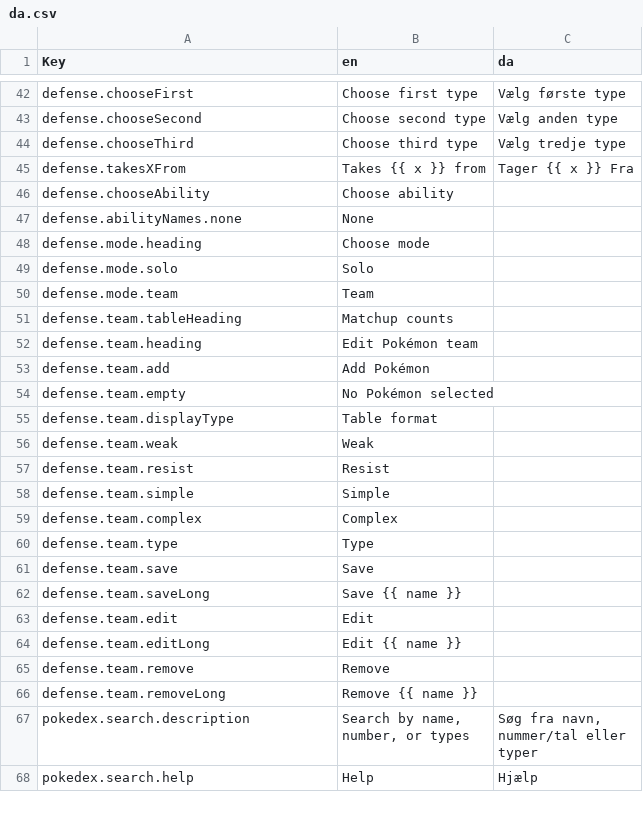
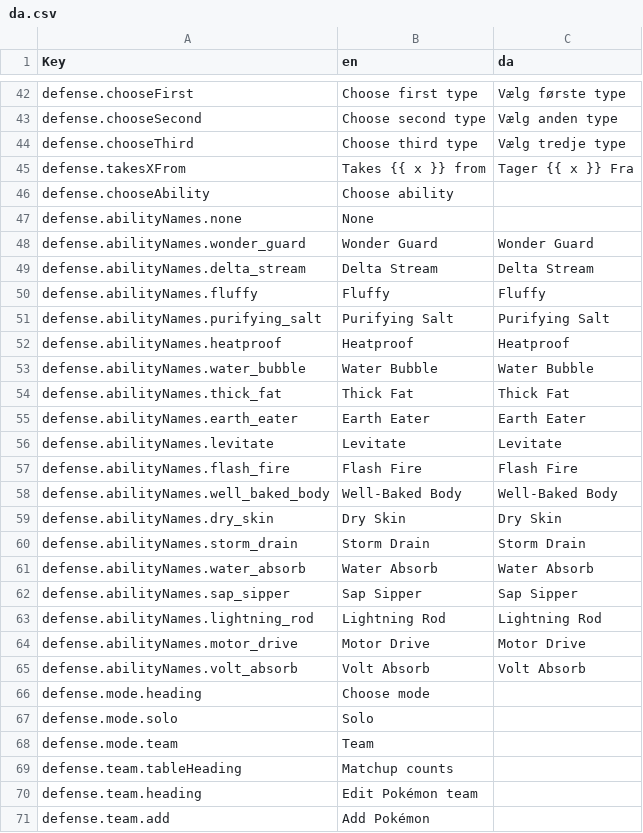
Before and after one commit to wavebeem/pkmn.help, a CSV file: public/translations/da.csv, drawn as a sheet; only a part is shown, gaps mark what is left out; the shorter side is filled out with more unchanged rows.

Commit message:
add english ability names for unofficial translations

```diff
--- a/public/translations/da.csv
+++ b/public/translations/da.csv
@@ -47,2 +47,20 @@ defense.chooseAbility,Choose ability,
 defense.abilityNames.none,None,
+defense.abilityNames.wonder_guard,Wonder Guard,Wonder Guard
+defense.abilityNames.delta_stream,Delta Stream,Delta Stream
+defense.abilityNames.fluffy,Fluffy,Fluffy
+defense.abilityNames.purifying_salt,Purifying Salt,Purifying Salt
+defense.abilityNames.heatproof,Heatproof,Heatproof
+defense.abilityNames.water_bubble,Water Bubble,Water Bubble
+defense.abilityNames.thick_fat,Thick Fat,Thick Fat
+defense.abilityNames.earth_eater,Earth Eater,Earth Eater
+defense.abilityNames.levitate,Levitate,Levitate
+defense.abilityNames.flash_fire,Flash Fire,Flash Fire
+defense.abilityNames.well_baked_body,Well-Baked Body,Well-Baked Body
+defense.abilityNames.dry_skin,Dry Skin,Dry Skin
+defense.abilityNames.storm_drain,Storm Drain,Storm Drain
+defense.abilityNames.water_absorb,Water Absorb,Water Absorb
+defense.abilityNames.sap_sipper,Sap Sipper,Sap Sipper
+defense.abilityNames.lightning_rod,Lightning Rod,Lightning Rod
+defense.abilityNames.motor_drive,Motor Drive,Motor Drive
+defense.abilityNames.volt_absorb,Volt Absorb,Volt Absorb
 defense.mode.heading,Choose mode,
```
Also changed, not shown: public/translations/de.csv, public/translations/en.csv, 22 other files.
